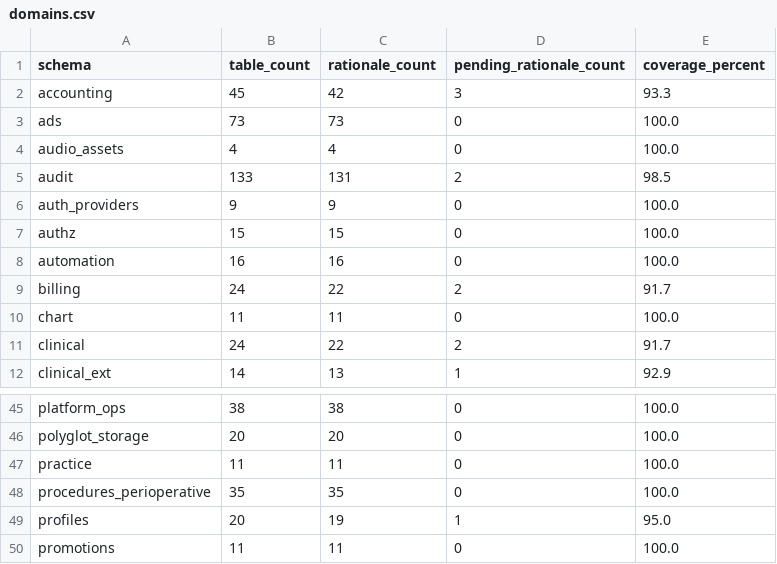
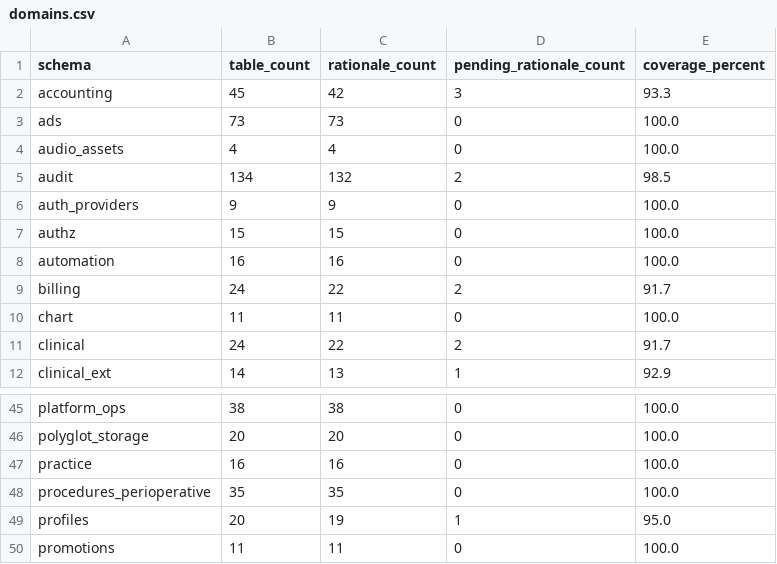
Before and after one commit to mantra-core-technologies/mantra-core-health-model, a CSV file: docs/data-catalog/domains.csv, drawn as a sheet; only a part is shown, gaps mark what is left out.

```diff
--- a/docs/data-catalog/domains.csv
+++ b/docs/data-catalog/domains.csv
@@ -4,3 +4,3 @@ ads,73,73,0,100.0
 audio_assets,4,4,0,100.0
-audit,133,131,2,98.5
+audit,134,132,2,98.5
 auth_providers,9,9,0,100.0
@@ -46,3 +46,3 @@ platform_ops,38,38,0,100.0
 polyglot_storage,20,20,0,100.0
-practice,11,11,0,100.0
+practice,16,16,0,100.0
 procedures_perioperative,35,35,0,100.0
```
Also changed, not shown: docs/data-catalog/table-rationales.csv, docs/data-catalog/tables.csv, 20 other files.
